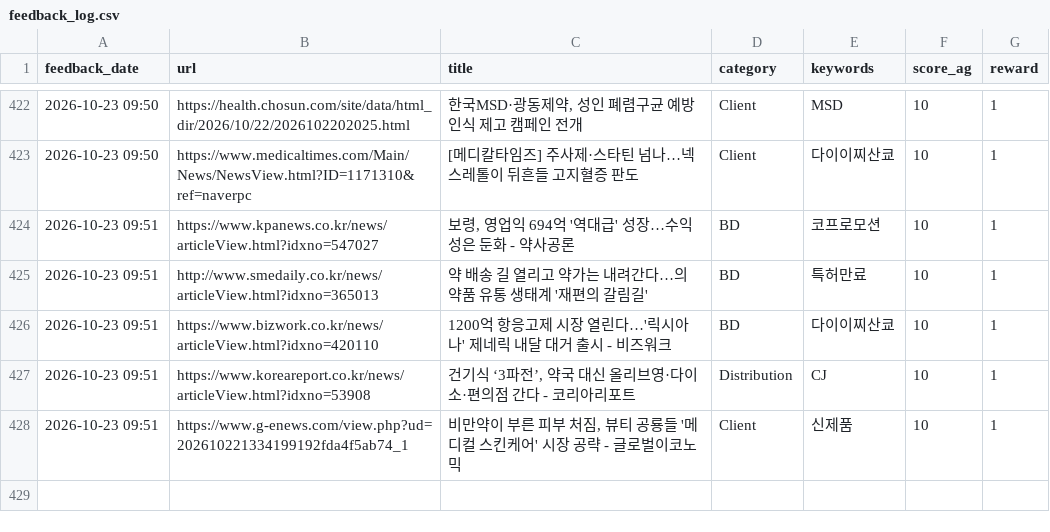
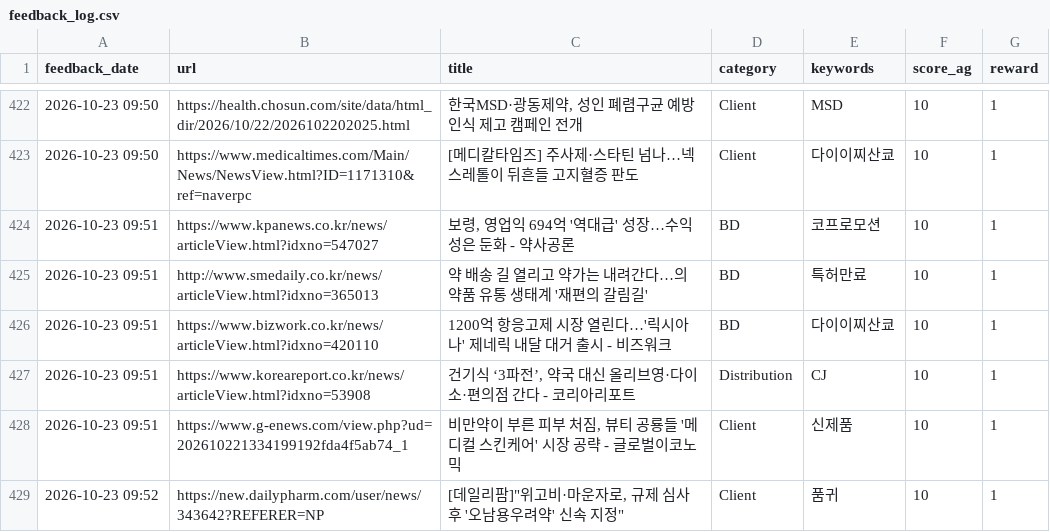
Before and after one commit to Lilyleeyaa/zp-market-monitoring-v3-share, a CSV file: data/labels/feedback_log.csv, drawn as a sheet; only a part is shown, gaps mark what is left out; the diff names each change by its address in the sheet, - before the commit and + after, or states it on an @@ line.

Commit message:
Feedback: [데일리팜]"위고비·마운자로, 규제 심사 후 '오남용우려약' 신속 지정"... (2026-10-23 09:52)

```diff
--- a/data/labels/feedback_log.csv
+++ b/data/labels/feedback_log.csv
+row 429: 2026-10-23 09:52 | https://new.dailypharm.com/user/news/343642?REFERER=NP | [데일리팜]"위고비·마운자로, 규제 심사 후 '오남용우려약' 신속 지정" | Client | 품귀 | 10 | 1
```
